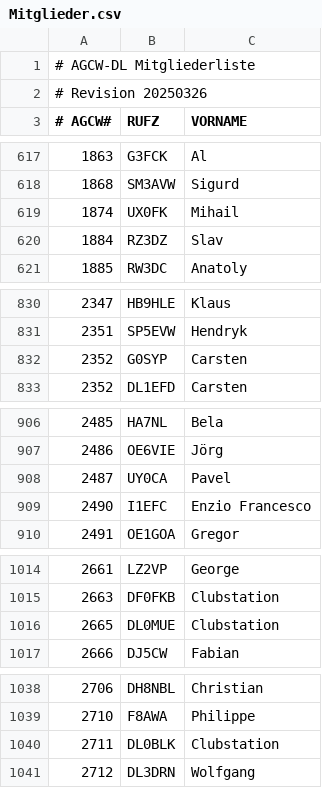
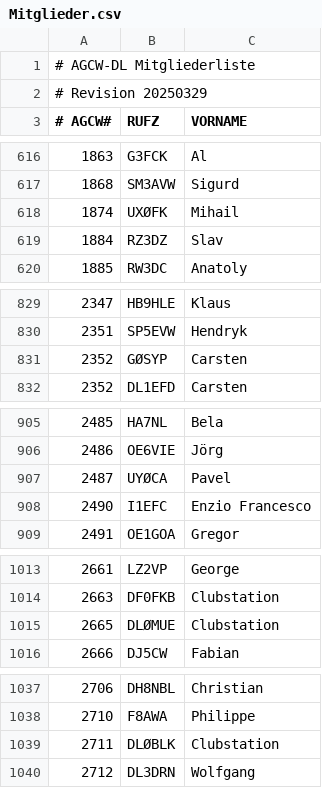
Before and after one commit to bjornekelund/dxlog, a CSV file: agcw/Mitglieder.csv, drawn as a sheet; only a part is shown, gaps mark what is left out; the diff covers the shown part only.

```diff
--- a/agcw/Mitglieder.csv
+++ b/agcw/Mitglieder.csv
@@ -1,3 +1,3 @@
 # AGCW-DL Mitgliederliste;;
-# Revision 20250326;;
+# Revision 20250329;;
 # AGCW#;RUFZ;VORNAME
@@ -618,3 +617,3 @@
 1868;SM3AVW;Sigurd
-1874;UX0FK;Mihail
+1874;UXØFK;Mihail
 1884;RZ3DZ;Slav
@@ -831,3 +830,3 @@
 2351;SP5EVW;Hendryk
-2352;G0SYP;Carsten
+2352;GØSYP;Carsten
 2352;DL1EFD;Carsten
@@ -907,3 +906,3 @@
 2486;OE6VIE;Jörg
-2487;UY0CA;Pavel
+2487;UYØCA;Pavel
 2490;I1EFC;Enzio Francesco
@@ -1015,3 +1014,3 @@
 2663;DF0FKB;Clubstation
-2665;DL0MUE;Clubstation
+2665;DLØMUE;Clubstation
 2666;DJ5CW;Fabian
@@ -1039,3 +1038,3 @@
 2710;F8AWA;Philippe
-2711;DL0BLK;Clubstation
+2711;DLØBLK;Clubstation
 2712;DL3DRN;Wolfgang
```
Also changed, not shown: 1 removed row and 38 edited cells elsewhere in this file, 6 other files.
